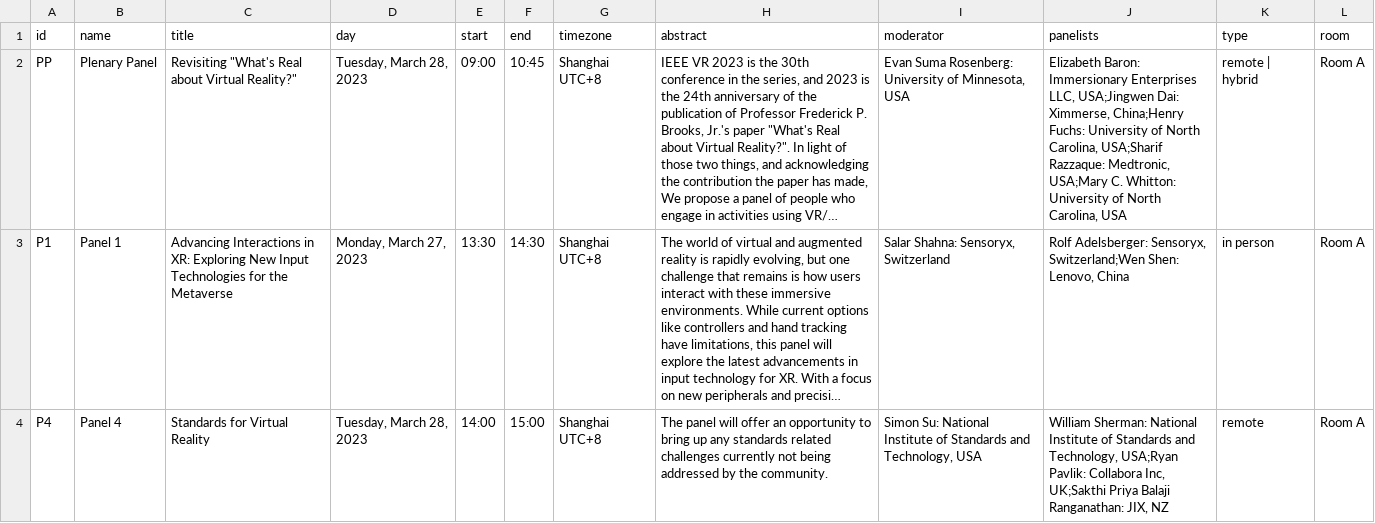
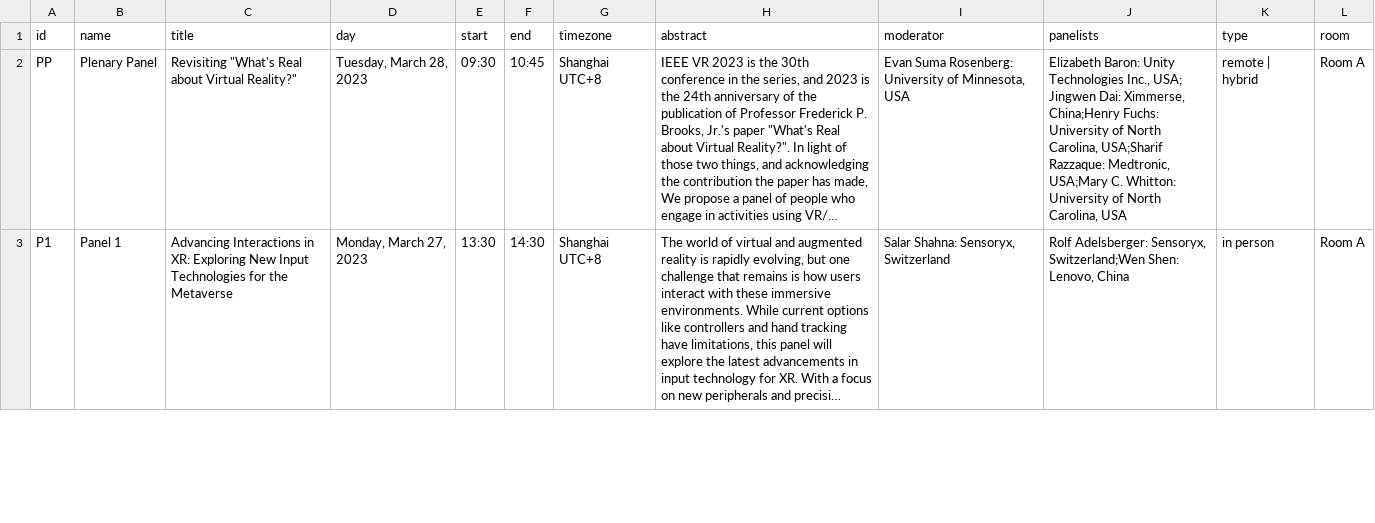
Before and after one commit to ieeevr/2024-test, a CSV file: _data/panels.csv, drawn as a sheet; only a part is shown; long unchanged cells end in …; removed rows and columns are numbered as before the commit, all else as after; the diff covers the shown part only; the diff names each change by its address in the sheet, - before the commit and + after, or states it on an @@ line.

Commit message:
update panel info

```diff
--- a/_data/panels.csv
+++ b/_data/panels.csv
-E2 (start): 09:00
+E2 (start): 09:30
-J2 (panelists): Elizabeth Baron: Immersionary Enterprises LLC, USA;Jingwen Dai: Ximmerse,…
+J2 (panelists): Elizabeth Baron: Unity Technologies Inc., USA; Jingwen Dai: Ximmerse,…
-row 4: P4 | Panel 4 | Standards for Virtual Reality | Tuesday, March 28, 2023 | 14:00 | 15:00 | Shanghai UTC+8 | The panel will offer an opportunity to bring up any standards related challenges currently not being addressed by the community. | Simon Su: National Institute of Standards and Technology, USA | William Sherman: National Institute of Standards and Technology, USA;Ryan Pavlik: Collabora Inc, UK;Sakthi Priya Balaji Ranganathan: JIX, NZ | remote | Room A
```
Also changed, not shown: 1 added row and 8 edited cells elsewhere in this file.
